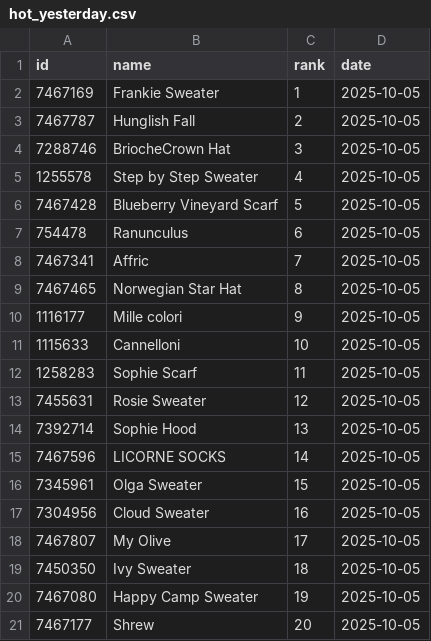
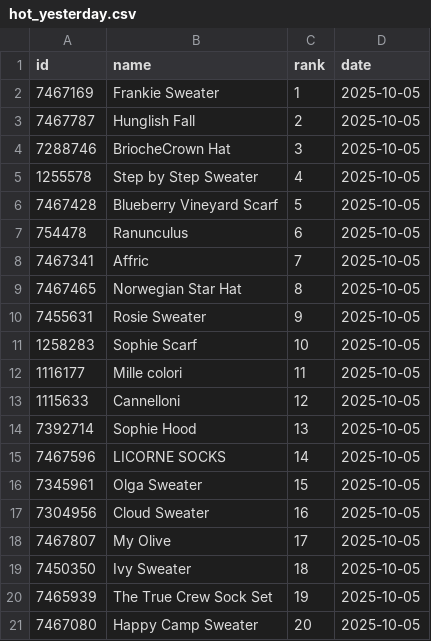
Before and after one commit to alexmcsw/ravelry-table, a CSV file: data/hot_yesterday.csv, drawn as a sheet.

```diff
--- a/data/hot_yesterday.csv
+++ b/data/hot_yesterday.csv
@@ -9,6 +9,6 @@
 7467465,"Norwegian Star Hat",8,2025-10-05
-1116177,"Mille colori",9,2025-10-05
-1115633,"Cannelloni",10,2025-10-05
-1258283,"Sophie Scarf",11,2025-10-05
-7455631,"Rosie Sweater",12,2025-10-05
+7455631,"Rosie Sweater",9,2025-10-05
+1258283,"Sophie Scarf",10,2025-10-05
+1116177,"Mille colori",11,2025-10-05
+1115633,"Cannelloni",12,2025-10-05
 7392714,"Sophie Hood",13,2025-10-05
@@ -19,3 +19,3 @@
 7450350,"Ivy Sweater",18,2025-10-05
-7467080,"Happy Camp Sweater",19,2025-10-05
-7467177,"Shrew",20,2025-10-05
+7465939,"The True Crew Sock Set",19,2025-10-05
+7467080,"Happy Camp Sweater",20,2025-10-05
```
